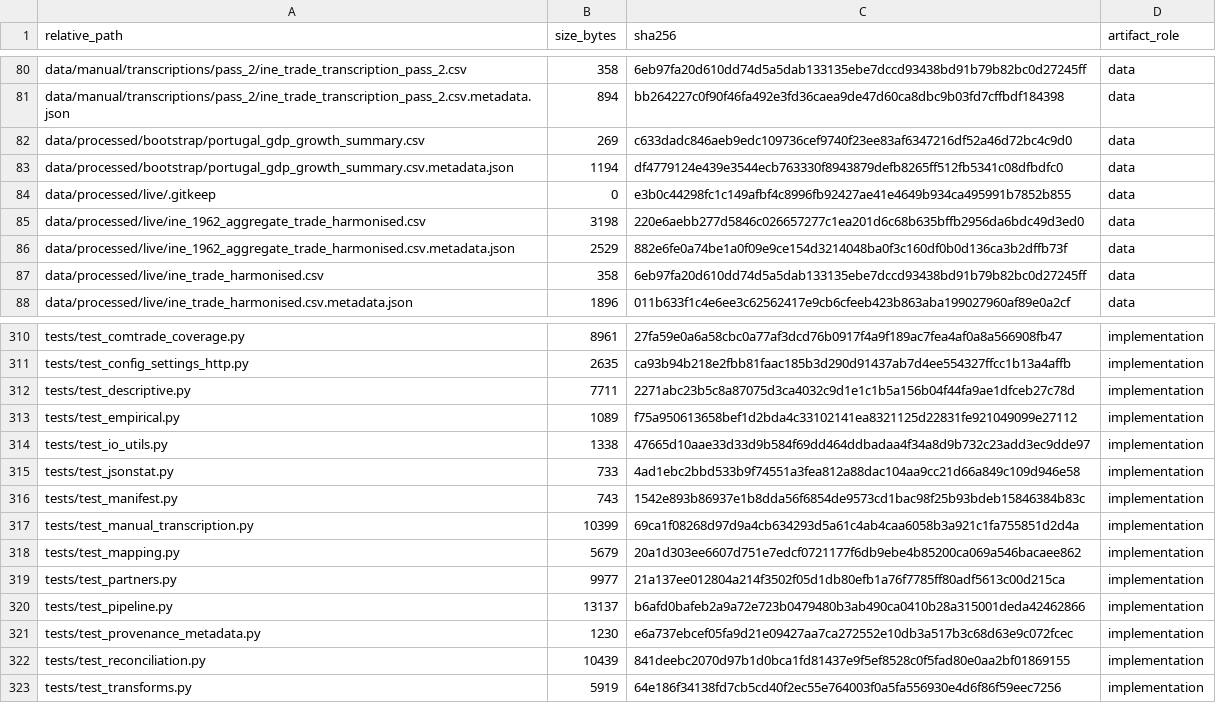
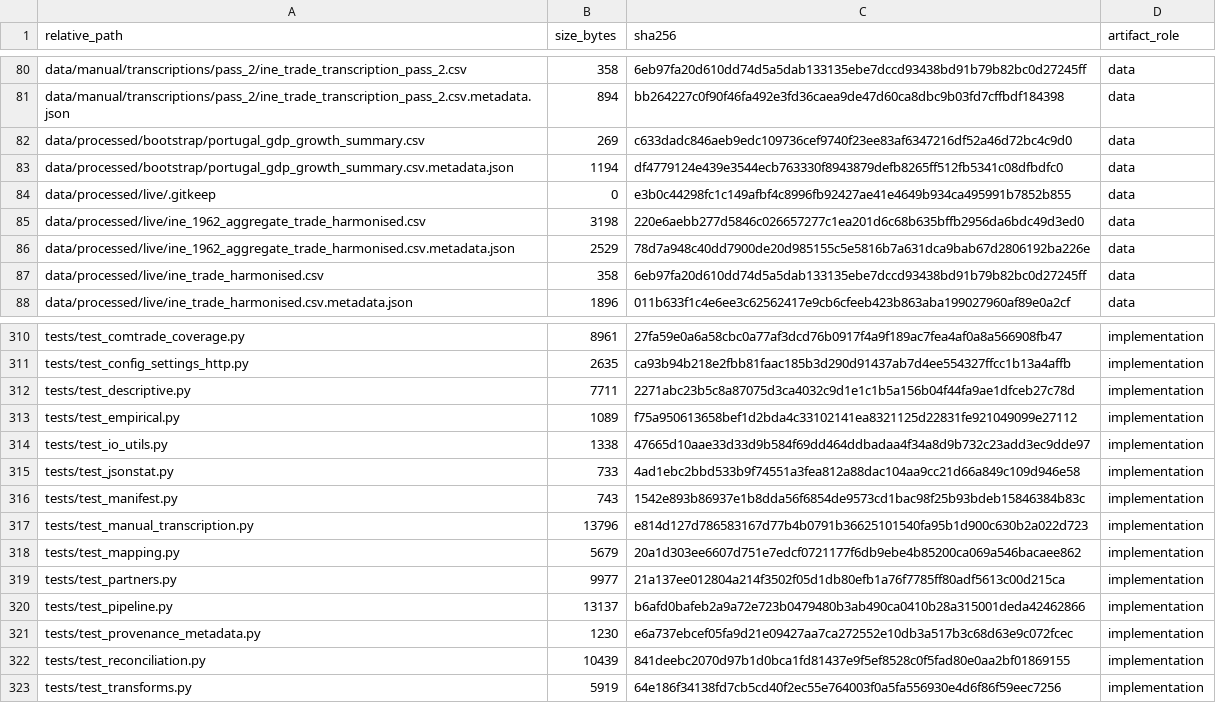
Before and after one commit to DiogoRibeiro7/portugal-external-growth-1960-1973, a CSV file: results/manifests/bootstrap_manifest.csv, drawn as a sheet; only a part is shown, gaps mark what is left out; the diff covers the shown part only.

```diff
--- a/results/manifests/bootstrap_manifest.csv
+++ b/results/manifests/bootstrap_manifest.csv
@@ -85,3 +85,3 @@ data/processed/live/.gitkeep,0,e3b0c44298fc1c149afbf4c8996fb92427ae41e4649b934ca
 data/processed/live/ine_1962_aggregate_trade_harmonised.csv,3198,220e6aebb277d5846c026657277c1ea201d6c68b635bffb2956da6bdc49d3ed0,data
-data/processed/live/ine_1962_aggregate_trade_harmonised.csv.metadata.json,2529,882e6fe0a74be1a0f09e9ce154d3214048ba0f3c160df0b0d136ca3b2dffb73f,data
+data/processed/live/ine_1962_aggregate_trade_harmonised.csv.metadata.json,2529,78d7a948c40dd7900de20d985155c5e5816b7a631dca9bab67d2806192ba226e,data
 data/processed/live/ine_trade_harmonised.csv,358,6eb97fa20d610dd74d5a5dab133135ebe7dccd93438bd91b79b82bc0d27245ff,data
@@ -316,3 +316,3 @@ tests/test_jsonstat.py,733,4ad1ebc2bbd533b9f74551a3fea812a88dac104aa9cc21d66a849
 tests/test_manifest.py,743,1542e893b86937e1b8dda56f6854de9573cd1bac98f25b93bdeb15846384b83c,implementation
-tests/test_manual_transcription.py,10399,69ca1f08268d97d9a4cb634293d5a61c4ab4caa6058b3a921c1fa755851d2d4a,implementation
+tests/test_manual_transcription.py,13796,e814d127d786583167d77b4b0791b36625101540fa95b1d900c630b2a022d723,implementation
 tests/test_mapping.py,5679,20a1d303ee6607d751e7edcf0721177f6db9ebe4b85200ca069a546bacaee862,implementation
```
Also changed, not shown: 14 edited cells elsewhere in this file, data/interim/live/ine_aggregate_transcription_discrepancies.csv, results/manifests/current_manifest.csv, 10 other files.
